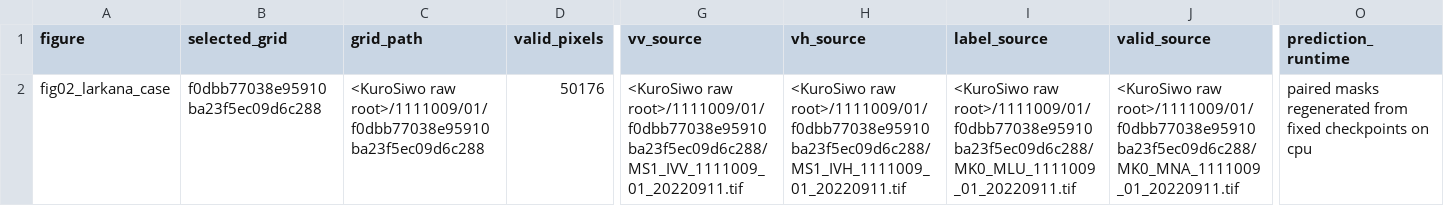
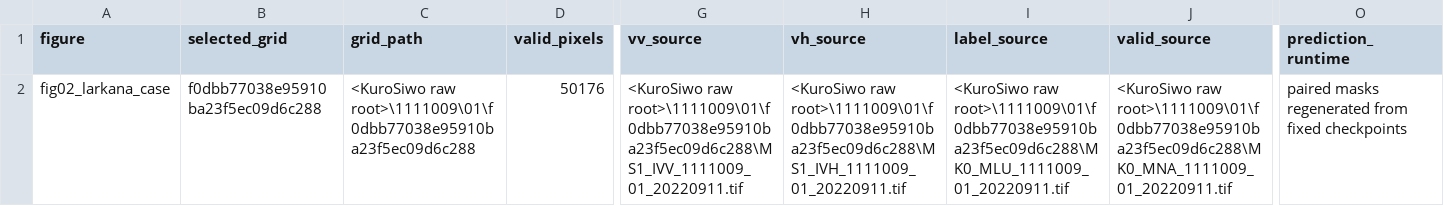
Before and after one commit to Johnsonlijian/sar-flood-map-decision-evaluation, a CSV file: audit/LARKANA_FIGURE_SOURCE_AUDIT_SANITIZED.csv, drawn as a sheet; only a part is shown, gaps mark what is left out; the diff names each change by its address in the sheet, - before the commit and + after, or states it on an @@ line.

```diff
--- a/audit/LARKANA_FIGURE_SOURCE_AUDIT_SANITIZED.csv
+++ b/audit/LARKANA_FIGURE_SOURCE_AUDIT_SANITIZED.csv
-C2 (grid_path): <KuroSiwo raw root>/1111009/01/f0dbb77038e95910ba23f5ec09d6c288
+C2 (grid_path): <KuroSiwo raw root>\1111009\01\f0dbb77038e95910ba23f5ec09d6c288
-G2 (vv_source): <KuroSiwo raw root>/1111009/01/f0dbb77038e95910ba23f5ec09d6c288/MS1_IVV_1111009_01_20220911.tif
+G2 (vv_source): <KuroSiwo raw root>\1111009\01\f0dbb77038e95910ba23f5ec09d6c288\MS1_IVV_1111009_01_20220911.tif
-H2 (vh_source): <KuroSiwo raw root>/1111009/01/f0dbb77038e95910ba23f5ec09d6c288/MS1_IVH_1111009_01_20220911.tif
+H2 (vh_source): <KuroSiwo raw root>\1111009\01\f0dbb77038e95910ba23f5ec09d6c288\MS1_IVH_1111009_01_20220911.tif
-I2 (label_source): <KuroSiwo raw root>/1111009/01/f0dbb77038e95910ba23f5ec09d6c288/MK0_MLU_1111009_01_20220911.tif
+I2 (label_source): <KuroSiwo raw root>\1111009\01\f0dbb77038e95910ba23f5ec09d6c288\MK0_MLU_1111009_01_20220911.tif
-J2 (valid_source): <KuroSiwo raw root>/1111009/01/f0dbb77038e95910ba23f5ec09d6c288/MK0_MNA_1111009_01_20220911.tif
+J2 (valid_source): <KuroSiwo raw root>\1111009\01\f0dbb77038e95910ba23f5ec09d6c288\MK0_MNA_1111009_01_20220911.tif
-O2 (prediction_runtime): …fixed checkpoints on cpu
+O2 (prediction_runtime): …fixed checkpoints
```
Also changed, not shown: audit/VALIDATION_REPORT.csv, 26 other files.
